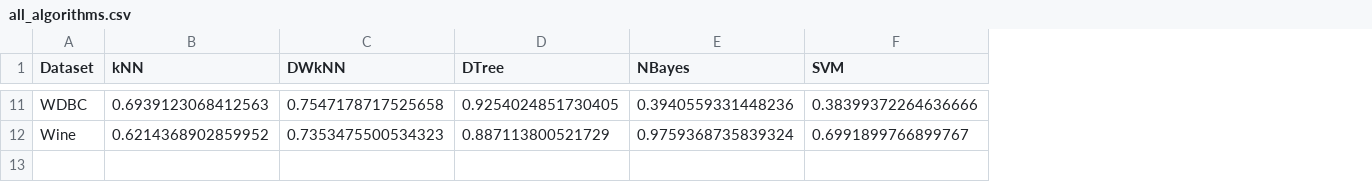
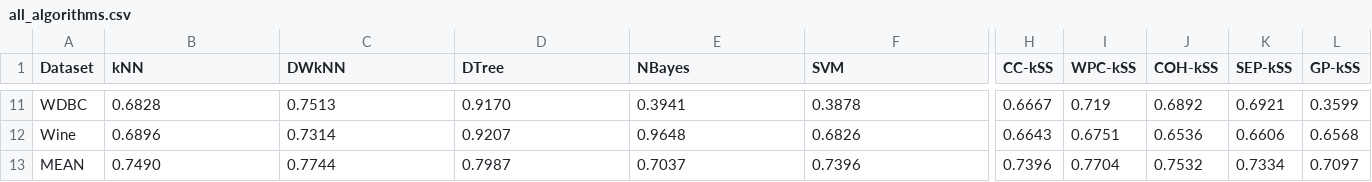
Before and after one commit to EduardoBrito97/AM-Projeto, a CSV file: all_algorithms.csv, drawn as a sheet; only a part is shown, gaps mark what is left out; rows hold the shown columns only; the diff covers the shown part only; the diff names each change by its address in the sheet, - before the commit and + after, or states it on an @@ line.

Commit message:
csv completo

```diff
--- a/all_algorithms.csv
+++ b/all_algorithms.csv
+column H (CC-kSS), rows 11-12: 0.6667 | 0.6643
+column I (WPC-kSS), rows 11-12: 0.719 | 0.6751
+column J (COH-kSS), rows 11-12: 0.6892 | 0.6536
+column K (SEP-kSS), rows 11-12: 0.6921 | 0.6606
+column L (GP-kSS), rows 11-12: 0.3599 | 0.6568
-B11 (kNN): 0.6939123068412563
+B11 (kNN): 0.6828
-C11 (DWkNN): 0.7547178717525658
+C11 (DWkNN): 0.7513
-D11 (DTree): 0.9254024851730405
+D11 (DTree): 0.9170
-E11 (NBayes): 0.3940559331448236
+E11 (NBayes): 0.3941
-F11 (SVM): 0.38399372264636666
+F11 (SVM): 0.3878
-B12 (kNN): 0.6214368902859952
+B12 (kNN): 0.6896
-C12 (DWkNN): 0.7353475500534323
+C12 (DWkNN): 0.7314
-D12 (DTree): 0.887113800521729
+D12 (DTree): 0.9207
-E12 (NBayes): 0.9759368735839324
+E12 (NBayes): 0.9648
-F12 (SVM): 0.6991899766899767
+F12 (SVM): 0.6826
+row 13: MEAN | 0.7490 | 0.7744 | 0.7987 | 0.7037 | 0.7396 | 0.7396 | 0.7704 | 0.7532 | 0.7334 | 0.7097
```
Also changed, not shown: 56 edited cells elsewhere in this file.
